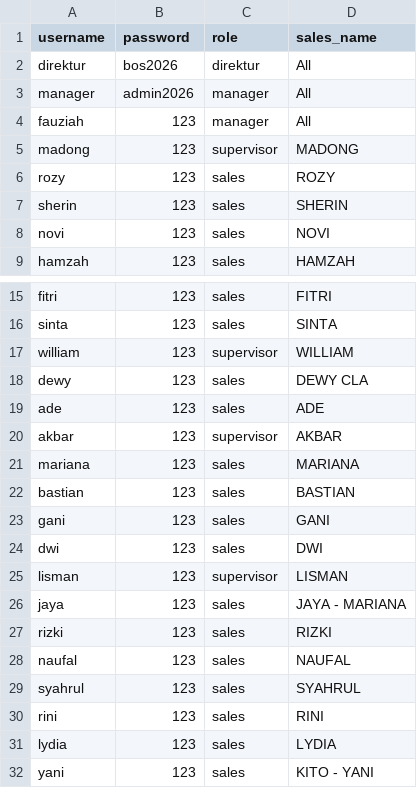
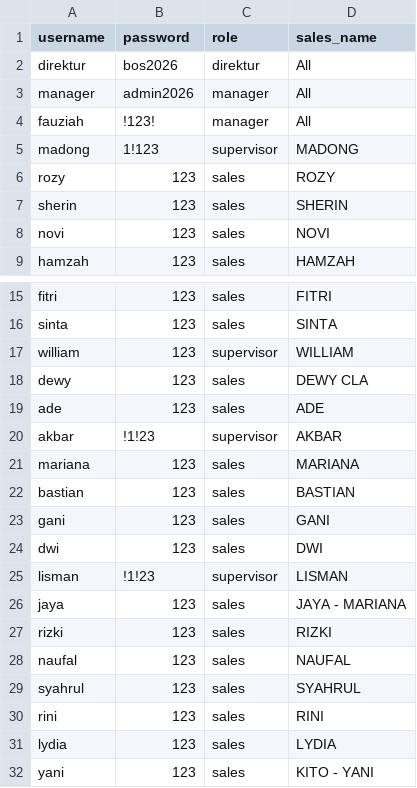
Before and after one commit to hehealooo855/dashboard-sales, a CSV file: users.csv, drawn as a sheet; only a part is shown, gaps mark what is left out.

Commit message:
users.csv

```diff
--- a/users.csv
+++ b/users.csv
@@ -3,4 +3,4 @@ direktur,bos2026,direktur,All
 manager,admin2026,manager,All
-fauziah,123,manager,All
-madong,123,supervisor,MADONG
+fauziah,!123!,manager,All
+madong,1!123,supervisor,MADONG
 rozy,123,sales,ROZY
@@ -19,3 +19,3 @@ dewy,123,sales,DEWY CLA
 ade,123,sales,ADE
-akbar,123,supervisor,AKBAR
+akbar,!1!23,supervisor,AKBAR
 mariana,123,sales,MARIANA
@@ -24,3 +24,3 @@ gani,123,sales,GANI
 dwi,123,sales,DWI
-lisman,123,supervisor,LISMAN
+lisman,!1!23,supervisor,LISMAN
 jaya,123,sales,JAYA - MARIANA
```
